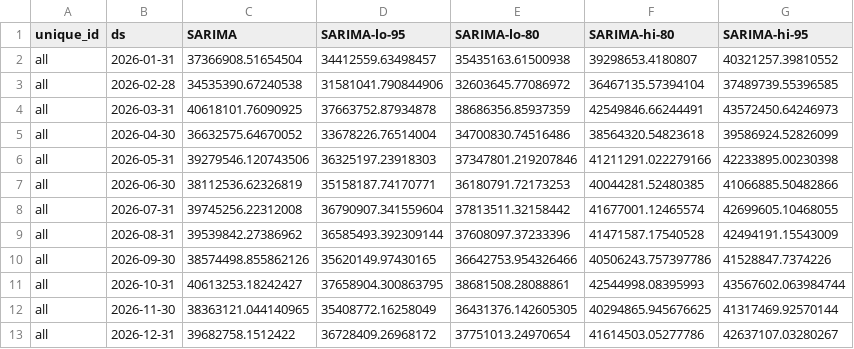
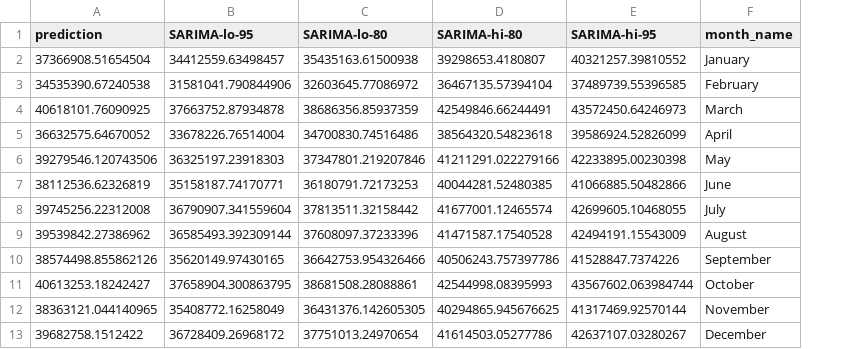
Before and after one commit to Leoklems00/Awka_Fast_Food_Project, a CSV file: data/sarima_forecast.csv, drawn as a sheet; removed rows and columns are numbered as before the commit, all else as after; the diff names each change by its address in the sheet, - before the commit and + after, or states it on an @@ line.

```diff
--- a/data/sarima_forecast.csv
+++ b/data/sarima_forecast.csv
-column A (unique_id), rows 2-13: all all
-column B (ds), rows 2-13: 2026-01-31 | 2026-02-28 | 2026-03-31 | 2026-04-30 | 2026-05-31 | 2026-06-30 | 2026-07-31 | 2026-08-31 | 2026-09-30 | 2026-10-31 | 2026-11-30 | 2026-12-31
+column F (month_name), rows 2-13: January | February | March | April | May | June | July | August | September | October | November | December
-A1: SARIMA
+A1: prediction
```
Also changed, not shown: 2 other files.
